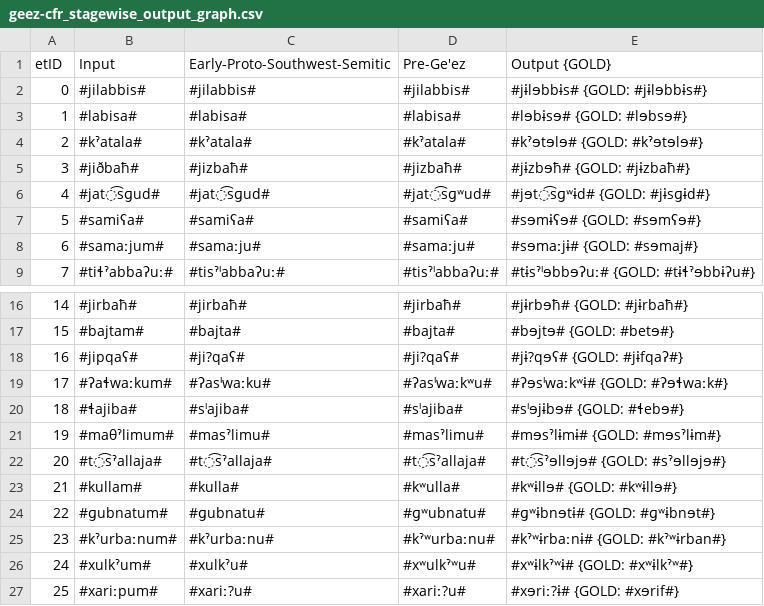
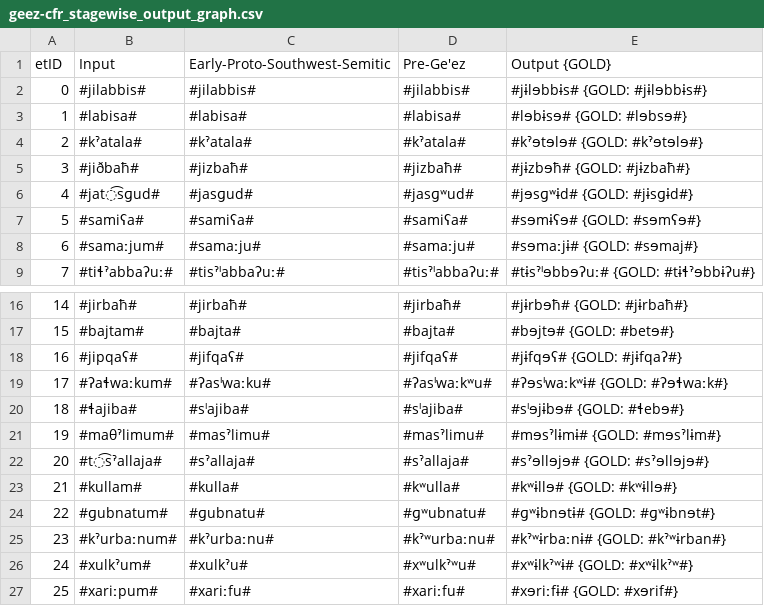
Before and after one commit to clmarr/geez-cfr, a CSV file: geez-cfr_stagewise_output_graph.csv, drawn as a sheet; only a part is shown, gaps mark what is left out.

```diff
--- a/geez-cfr_stagewise_output_graph.csv
+++ b/geez-cfr_stagewise_output_graph.csv
@@ -5,3 +5,3 @@ etID  | Input | Early-Proto-Southwest-Semitic | Pre-Ge'ez | Output {GOLD}
 3      | #jiðbaħ# | #jizbaħ# | #jizbaħ# | #jɨzbɘħ# {GOLD: #jɨzbaħ#}
-4      | #jat͡sɡud# | #jat͡sɡud# | #jat͡sɡʷud# | #jɘt͡sɡʷɨd# {GOLD: #jɨsɡɨd#}
+4      | #jat͡sɡud# | #jasɡud# | #jasɡʷud# | #jɘsɡʷɨd# {GOLD: #jɨsɡɨd#}
 5      | #samiʕa# | #samiʕa# | #samiʕa# | #sɘmɨʕɘ# {GOLD: #sɘmʕɘ#}
@@ -17,3 +17,3 @@ etID  | Input | Early-Proto-Southwest-Semitic | Pre-Ge'ez | Output {GOLD}
 15     | #bajtam# | #bajta# | #bajta# | #bɘjtɘ# {GOLD: #betɘ#}
-16     | #jipqaʕ# | #ji?qaʕ# | #ji?qaʕ# | #jɨ?qɘʕ# {GOLD: #jɨfqaʔ#}
+16     | #jipqaʕ# | #jifqaʕ# | #jifqaʕ# | #jɨfqɘʕ# {GOLD: #jɨfqaʔ#}
 17     | #ʔaɬwaːkum# | #ʔasˡwaːku# | #ʔasˡwaːkʷu# | #ʔɘsˡwaːkʷɨ# {GOLD: #ʔɘɬwaːk#}
@@ -21,3 +21,3 @@ etID  | Input | Early-Proto-Southwest-Semitic | Pre-Ge'ez | Output {GOLD}
 19     | #maθˀlimum# | #masˀlimu# | #masˀlimu# | #mɘsˀlɨmɨ# {GOLD: #mɘsˀlɨm#}
-20     | #t͡sˀallaja# | #t͡sˀallaja# | #t͡sˀallaja# | #t͡sˀɘllɘjɘ# {GOLD: #sˀɘllɘjɘ#}
+20     | #t͡sˀallaja# | #sˀallaja# | #sˀallaja# | #sˀɘllɘjɘ# {GOLD: #sˀɘllɘjɘ#}
 21     | #kullam# | #kulla# | #kʷulla# | #kʷɨllɘ# {GOLD: #kʷɨllɘ#}
@@ -26,2 +26,2 @@ etID  | Input | Early-Proto-Southwest-Semitic | Pre-Ge'ez | Output {GOLD}
 24     | #xulkˀum# | #xulkˀu# | #xʷulkˀʷu# | #xʷɨlkˀʷɨ# {GOLD: #xʷɨlkˀʷ#}
-25     | #xariːpum# | #xariː?u# | #xariː?u# | #xɘriː?ɨ# {GOLD: #xɘrif#}
+25     | #xariːpum# | #xariːfu# | #xariːfu# | #xɘriːfɨ# {GOLD: #xɘrif#}
```
Also changed, not shown: geez-cfr_rulewise_output_graph.csv, 30 other files.
